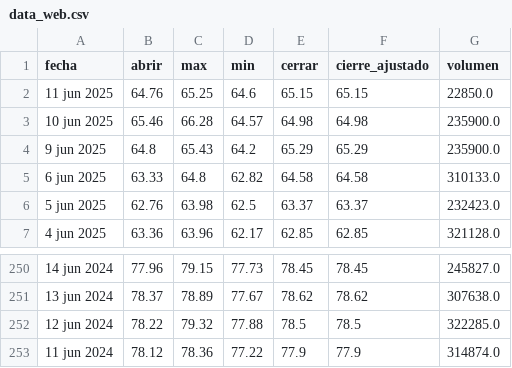
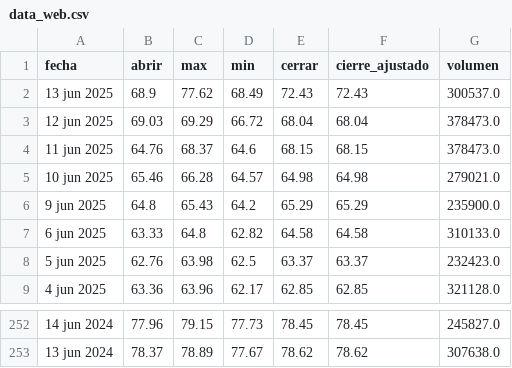
Before and after one commit to Julianapenaestudiante/pad_2025_1_2, a CSV file: static/csv/data_web.csv, drawn as a sheet; only a part is shown, gaps mark what is left out.

Commit message:
📦 CSV generado y publicada imagen en Docker Hub

```diff
--- a/static/csv/data_web.csv
+++ b/static/csv/data_web.csv
@@ -1,4 +1,6 @@
 fecha,abrir,max,min,cerrar,cierre_ajustado,volumen
-11 jun 2025,64.76,65.25,64.6,65.15,65.15,22850.0
-10 jun 2025,65.46,66.28,64.57,64.98,64.98,235900.0
+13 jun 2025,68.9,77.62,68.49,72.43,72.43,300537.0
+12 jun 2025,69.03,69.29,66.72,68.04,68.04,378473.0
+11 jun 2025,64.76,68.37,64.6,68.15,68.15,378473.0
+10 jun 2025,65.46,66.28,64.57,64.98,64.98,279021.0
 9 jun 2025,64.8,65.43,64.2,65.29,65.29,235900.0
@@ -251,3 +253 @@ fecha,abrir,max,min,cerrar,cierre_ajustado,volumen
 13 jun 2024,78.37,78.89,77.67,78.62,78.62,307638.0
-12 jun 2024,78.22,79.32,77.88,78.5,78.5,322285.0
-11 jun 2024,78.12,78.36,77.22,77.9,77.9,314874.0
```
